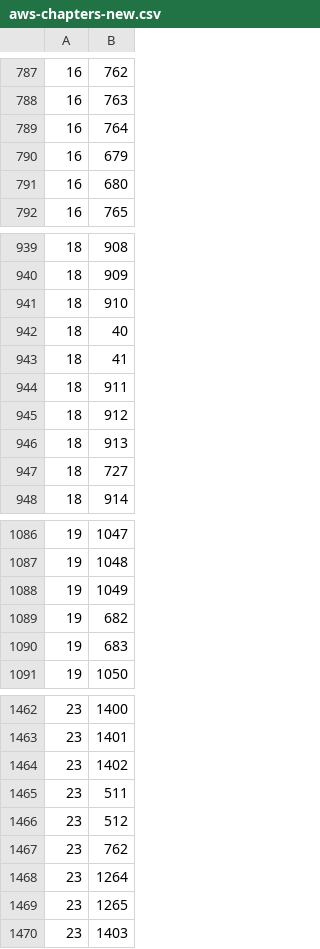
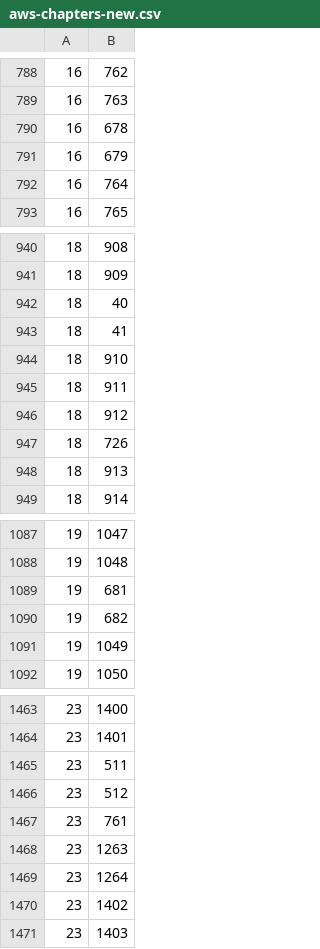
Before and after one commit to bmaupin/android-arabic-flashcards, a CSV file: support/scripts/aws-chapters-new.csv, drawn as a sheet; only a part is shown, gaps mark what is left out; the diff covers the shown part only.

```diff
--- a/support/scripts/aws-chapters-new.csv
+++ b/support/scripts/aws-chapters-new.csv
@@ -788,5 +789,5 @@
 16|763
+16|678
+16|679
 16|764
-16|679
-16|680
 16|765
@@ -940,9 +941,9 @@
 18|909
-18|910
 18|40
 18|41
+18|910
 18|911
 18|912
+18|726
 18|913
-18|727
 18|914
@@ -1087,5 +1088,5 @@
 19|1048
+19|681
+19|682
 19|1049
-19|682
-19|683
 19|1050
@@ -1463,8 +1464,8 @@
 23|1401
-23|1402
 23|511
 23|512
-23|762
+23|761
+23|1263
 23|1264
-23|1265
+23|1402
 23|1403
```
Also changed, not shown: 16 added rows, 16 removed rows, 24 moved rows and 11 edited cells elsewhere in this file, support/scripts/arabic-words-separated-vowels.csv, 1 other file.
